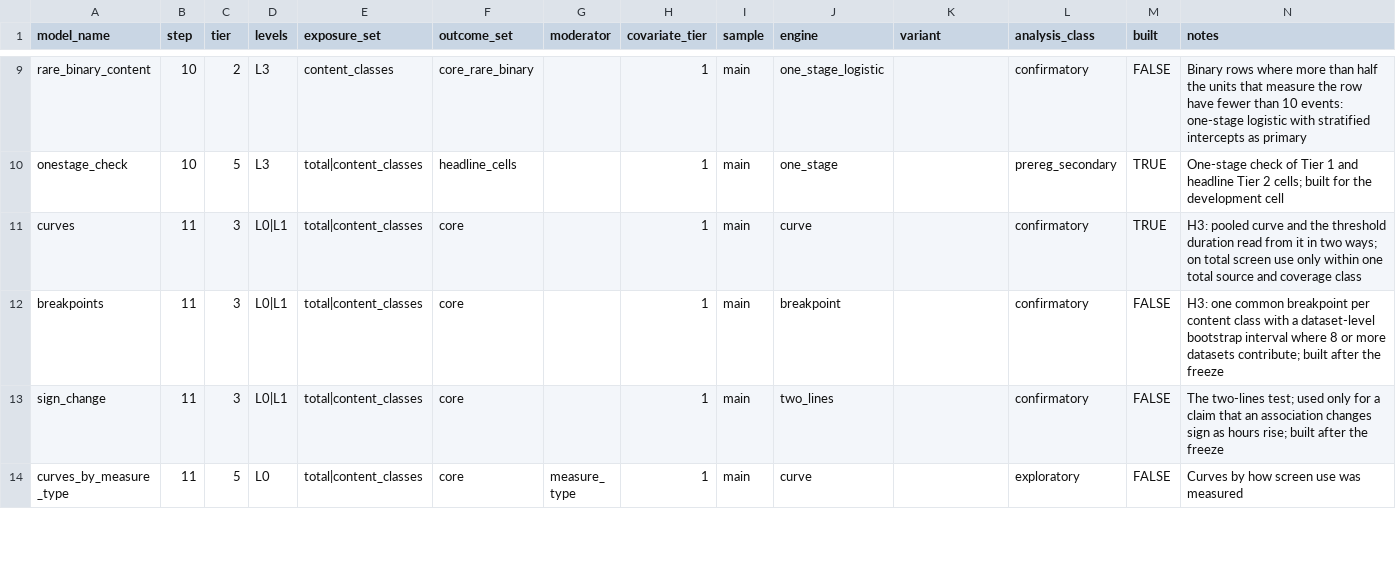
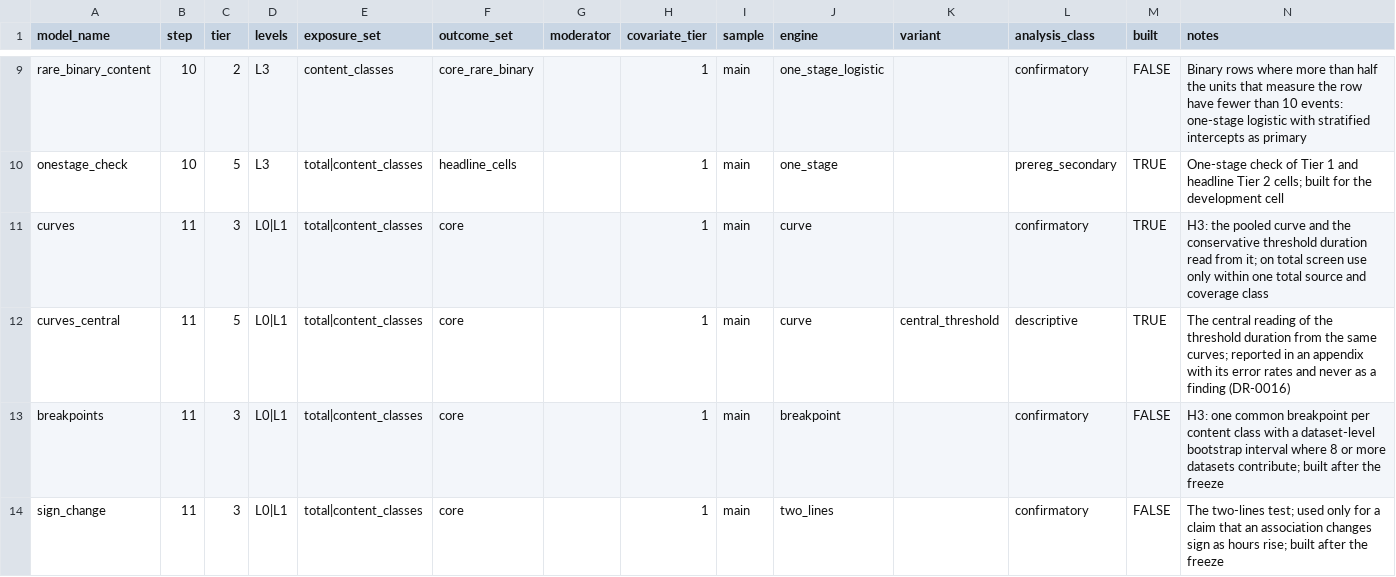
Before and after one commit to Motivation-and-Behaviour/bigger_picture, a CSV file: analysis/models.csv, drawn as a sheet; only a part is shown, gaps mark what is left out; the shorter side is filled out with more unchanged rows.

```diff
--- a/analysis/models.csv
+++ b/analysis/models.csv
@@ -10,3 +10,4 @@ rare_binary_content,10,2,L3,content_classes,core_rare_binary,,1,main,one_stage_l
 onestage_check,10,5,L3,total|content_classes,headline_cells,,1,main,one_stage,,prereg_secondary,TRUE,One-stage check of Tier 1 and headline Tier 2 cells; built for the development cell
-curves,11,3,L0|L1,total|content_classes,core,,1,main,curve,,confirmatory,TRUE,H3: pooled curve and the threshold duration read from it in two ways; on total screen use only within one total source and coverage class
+curves,11,3,L0|L1,total|content_classes,core,,1,main,curve,,confirmatory,TRUE,H3: the pooled curve and the conservative threshold duration read from it; on total screen use only within one total source and coverage class
+curves_central,11,5,L0|L1,total|content_classes,core,,1,main,curve,central_threshold,descriptive,TRUE,The central reading of the threshold duration from the same curves; reported in an appendix with its error rates and never as a finding (DR-0016)
 breakpoints,11,3,L0|L1,total|content_classes,core,,1,main,breakpoint,,confirmatory,FALSE,H3: one common breakpoint per content class with a dataset-level bootstrap interval where 8 or more datasets contribute; built after the freeze
```
Also changed, not shown: 1 other file.
